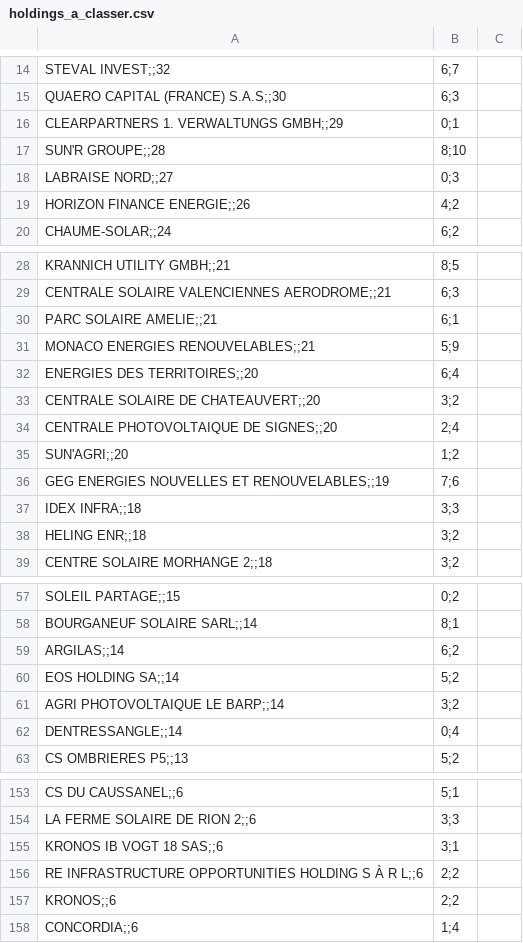
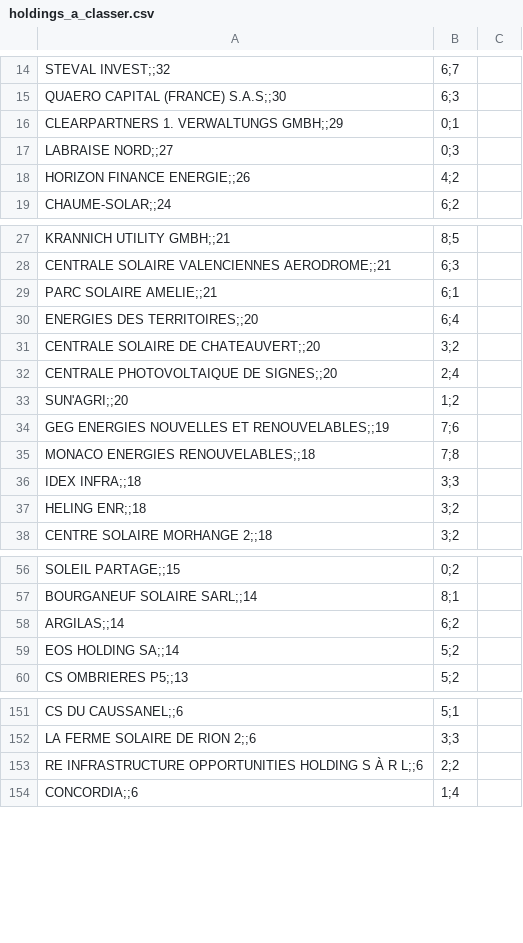
Before and after one commit to CBT135/carte-pv-bess, a CSV file: data/holdings_a_classer.csv, drawn as a sheet; only a part is shown, gaps mark what is left out; removed rows and columns are numbered as before the commit, all else as after; the diff covers the shown part only; the diff names each change by its address in the sheet, - before the commit and + after, or states it on an @@ line.

```diff
--- a/data/holdings_a_classer.csv
+++ b/data/holdings_a_classer.csv
-row 17: SUN'R GROUPE;;28 | 8;10
-row 31: MONACO ENERGIES RENOUVELABLES;;21 | 5;9
+row 35: MONACO ENERGIES RENOUVELABLES;;18 | 7;8
-row 61: AGRI PHOTOVOLTAIQUE LE BARP;;14 | 3;2
-row 62: DENTRESSANGLE;;14 | 0;4
-row 155: KRONOS IB VOGT 18 SAS;;6 | 3;1
-row 157: KRONOS;;6 | 2;2
```
Also changed, not shown: 3 added rows and 6 removed rows elsewhere in this file, 4 other files.
